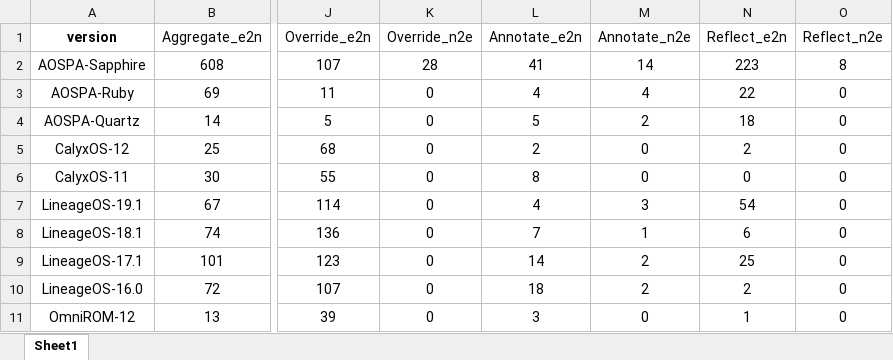
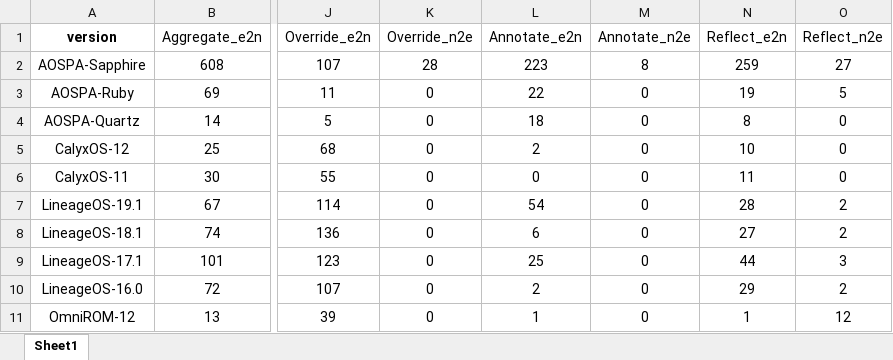
Before and after one commit to DepFCD/DepFCD, an Excel workbook: Data/Results/RQ1/interface-level dep.xlsx, sheet Sheet1, drawn as a sheet; only a part is shown, gaps mark what is left out; values as stored, in another font and other column widths than the file's, no borders; the diff covers the shown part only; the diff names each change by its address in the sheet, - before the commit and + after, or states it on an @@ line.

```diff
--- a/Data/Results/RQ1/interface-level dep.xlsx (sheet Sheet1)
+++ b/Data/Results/RQ1/interface-level dep.xlsx (sheet Sheet1)
-L2 (Annotate_e2n): 41
+L2 (Annotate_e2n): 223
-M2 (Annotate_n2e): 14
+M2 (Annotate_n2e): 8
-N2 (Reflect_e2n): 223
+N2 (Reflect_e2n): 259
-O2 (Reflect_n2e): 8
+O2 (Reflect_n2e): 27
-L3 (Annotate_e2n): 4
+L3 (Annotate_e2n): 22
-M3 (Annotate_n2e): 4
+M3 (Annotate_n2e): 0
-N3 (Reflect_e2n): 22
+N3 (Reflect_e2n): 19
-O3 (Reflect_n2e): 0
+O3 (Reflect_n2e): 5
-L4 (Annotate_e2n): 5
+L4 (Annotate_e2n): 18
-M4 (Annotate_n2e): 2
+M4 (Annotate_n2e): 0
-N4 (Reflect_e2n): 18
+N4 (Reflect_e2n): 8
-N5 (Reflect_e2n): 2
+N5 (Reflect_e2n): 10
-L6 (Annotate_e2n): 8
+L6 (Annotate_e2n): 0
-N6 (Reflect_e2n): 0
+N6 (Reflect_e2n): 11
-L7 (Annotate_e2n): 4
+L7 (Annotate_e2n): 54
-M7 (Annotate_n2e): 3
+M7 (Annotate_n2e): 0
-N7 (Reflect_e2n): 54
+N7 (Reflect_e2n): 28
-O7:O8 (Reflect_n2e): 0
+O7:O8 (Reflect_n2e): 2
-L8 (Annotate_e2n): 7
+L8 (Annotate_e2n): 6
-M8 (Annotate_n2e): 1
+M8 (Annotate_n2e): 0
-N8 (Reflect_e2n): 6
+N8 (Reflect_e2n): 27
-L9 (Annotate_e2n): 14
+L9 (Annotate_e2n): 25
-M9:M10 (Annotate_n2e): 2
+M9:M10 (Annotate_n2e): 0
-N9 (Reflect_e2n): 25
+N9 (Reflect_e2n): 44
-O9 (Reflect_n2e): 0
+O9 (Reflect_n2e): 3
-L10 (Annotate_e2n): 18
+L10 (Annotate_e2n): 2
-N10 (Reflect_e2n): 2
+N10 (Reflect_e2n): 29
-O10 (Reflect_n2e): 0
+O10 (Reflect_n2e): 2
-L11 (Annotate_e2n): 3
+L11 (Annotate_e2n): 1
-O11 (Reflect_n2e): 0
+O11 (Reflect_n2e): 12
```
Also changed, not shown: 2 added rows and 11 edited cells elsewhere in this sheet, Data/Results/RQ1/entity-ownership.xlsx, Data/Results/RQ1/facade.xlsx, 8 other files.
